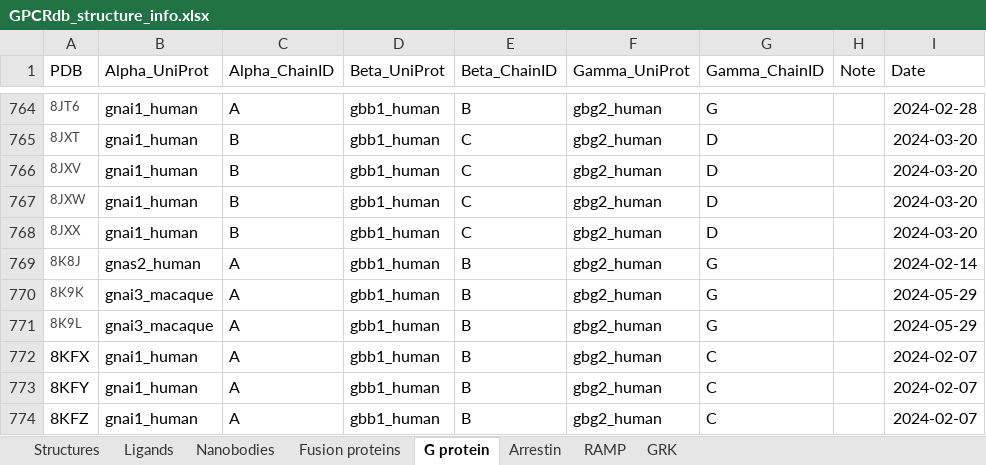
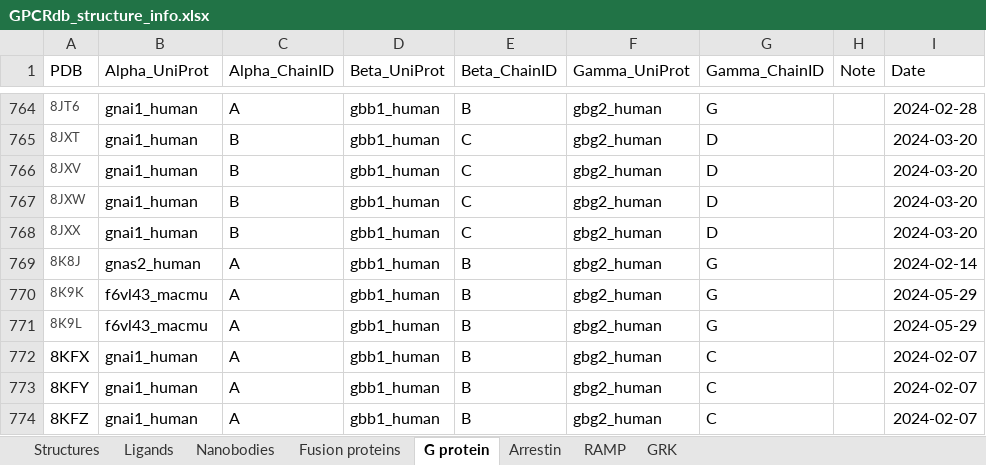
Before and after one commit to protwis/gpcrdb_data, an Excel workbook: structure_data/annotation/GPCRdb_structure_info.xlsx, sheet G protein, drawn as a sheet; only a part is shown, gaps mark what is left out; values as stored, in another font and other column widths than the file's, no borders; the diff names each change by its address in the sheet, - before the commit and + after, or states it on an @@ line.

Commit message:
FIX: GNAI3 macaque entry name fixed

```diff
--- a/structure_data/annotation/GPCRdb_structure_info.xlsx (sheet G protein)
+++ b/structure_data/annotation/GPCRdb_structure_info.xlsx (sheet G protein)
-B770:B771 (Alpha_UniProt): gnai3_macaque
+B770:B771 (Alpha_UniProt): f6vl43_macmu
```
Also changed, not shown: 1 other file.
